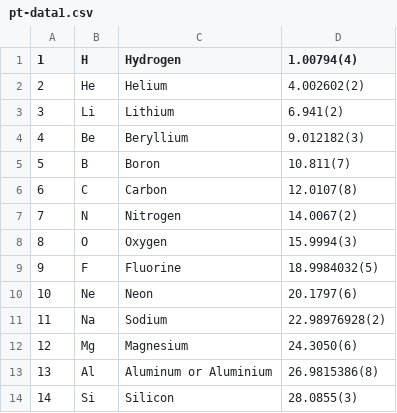
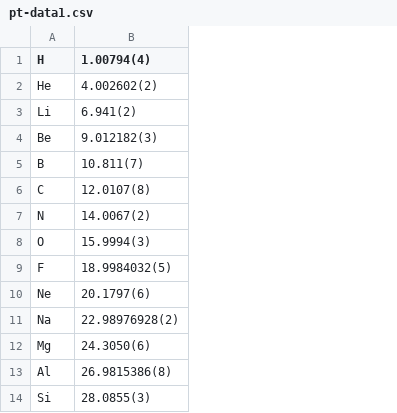
Before and after one commit to konman2/Calcmass, a CSV file: calcmass/data/pt-data1.csv, drawn as a sheet; only a part is shown; the diff names each change by its address in the sheet, - before the commit and + after, or states it on an @@ line.

```diff
--- a/calcmass/data/pt-data1.csv
+++ b/calcmass/data/pt-data1.csv
-column A (1), rows 2-14: 2 | 3 | 4 | 5 | 6 | 7 | 8 | 9 | 10 | 11 | 12 | 13 | 14
-column C (Hydrogen), rows 2-14: Helium | Lithium | Beryllium | Boron | Carbon | Nitrogen | Oxygen | Fluorine | Neon | Sodium | Magnesium | Aluminum or Aluminium | Silicon
```
Also changed, not shown: 1 other file.
